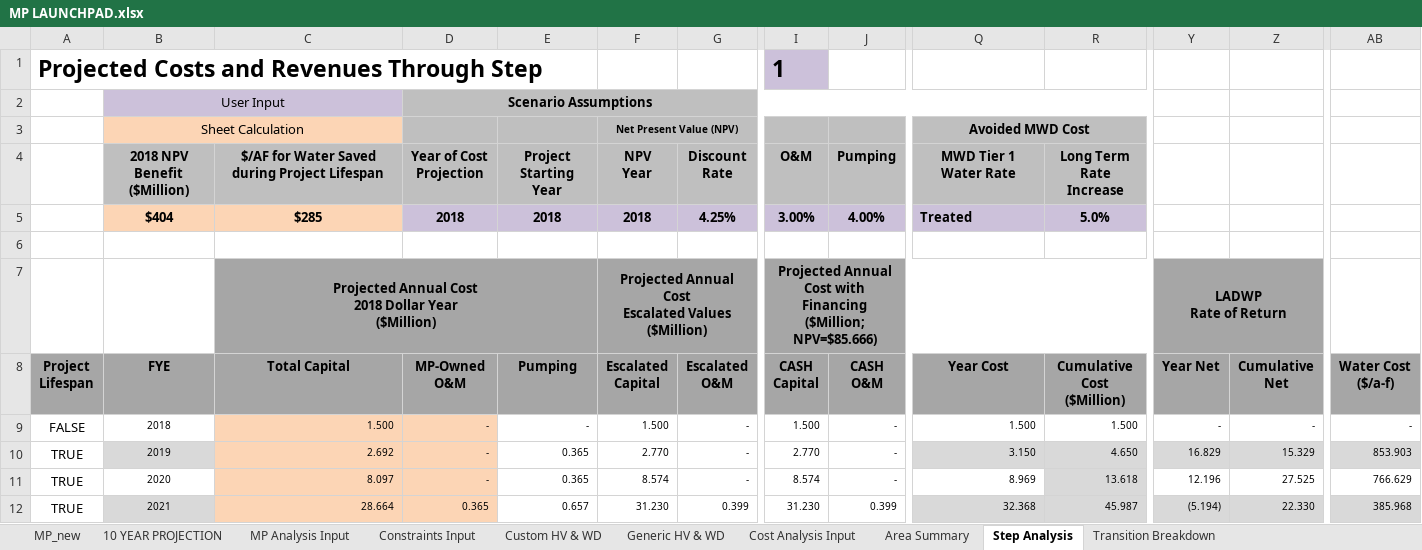
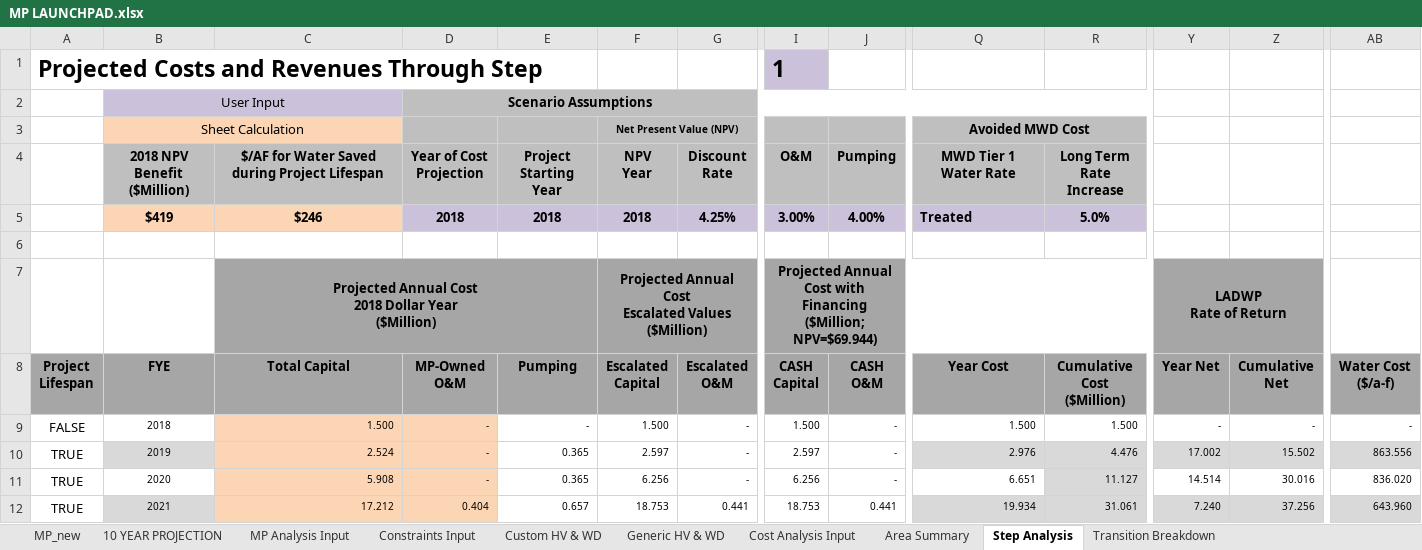
Before and after one commit to jwbannister/master_proj, an Excel workbook: MP LAUNCHPAD.xlsx, sheet Step Analysis, drawn as a sheet; only a part is shown, gaps mark what is left out; values as stored, in another font and other column widths than the file's, no borders; charts and pictures not drawn; ↵ is a line break in a cell; the diff covers the shown part only; the diff names each change by its address in the sheet, - before the commit and + after, or states it on an @@ line.

Commit message:
sub-DCA breakdown analysis working. Need to fix "guild_available" function.

```diff
--- a/MP LAUNCHPAD.xlsx (sheet Step Analysis)
+++ b/MP LAUNCHPAD.xlsx (sheet Step Analysis)
-B5 (FYE): $404
+B5 (FYE): $419
-C5 (Total Capital): $285
+C5 (Total Capital): $246
-I7 (CASH Capital): …Financing ↵ ($Million; NPV=$85.666)
+I7 (CASH Capital): …Financing ↵ ($Million; NPV=$69.944)
-C10 (Total Capital): 2.692
+C10 (Total Capital): 2.524
-F10 (Escalated Capital): 2.770
+F10 (Escalated Capital): 2.597
-I10 (CASH Capital): 2.770
+I10 (CASH Capital): 2.597
-Q10 (Year Cost): 3.150
+Q10 (Year Cost): 2.976
-R10 (Cumulative Cost ($Million)): 4.650
+R10 (Cumulative Cost ($Million)): 4.476
-Y10 (Year Net): 16.829
+Y10 (Year Net): 17.002
-Z10 (Cumulative Net): 15.329
+Z10 (Cumulative Net): 15.502
-AB10 (Water Cost ($/a-f)): 853.903
+AB10 (Water Cost ($/a-f)): 863.556
-C11 (Total Capital): 8.097
+C11 (Total Capital): 5.908
-F11 (Escalated Capital): 8.574
+F11 (Escalated Capital): 6.256
-I11 (CASH Capital): 8.574
+I11 (CASH Capital): 6.256
-Q11 (Year Cost): 8.969
+Q11 (Year Cost): 6.651
-R11 (Cumulative Cost ($Million)): 13.618
+R11 (Cumulative Cost ($Million)): 11.127
-Y11 (Year Net): 12.196
+Y11 (Year Net): 14.514
-Z11 (Cumulative Net): 27.525
+Z11 (Cumulative Net): 30.016
-AB11 (Water Cost ($/a-f)): 766.629
+AB11 (Water Cost ($/a-f)): 836.020
-C12 (Total Capital): 28.664
+C12 (Total Capital): 17.212
-D12 (MP-Owned O&M): 0.365
+D12 (MP-Owned O&M): 0.404
-F12 (Escalated Capital): 31.230
+F12 (Escalated Capital): 18.753
-G12 (Escalated O&M): 0.399
+G12 (Escalated O&M): 0.441
-I12 (CASH Capital): 31.230
+I12 (CASH Capital): 18.753
-J12 (CASH O&M): 0.399
+J12 (CASH O&M): 0.441
-Q12 (Year Cost): 32.368
+Q12 (Year Cost): 19.934
-R12 (Cumulative Cost ($Million)): 45.987
+R12 (Cumulative Cost ($Million)): 31.061
-Y12 (Year Net): (5.194)
+Y12 (Year Net): 7.240
-Z12 (Cumulative Net): 22.330
+Z12 (Cumulative Net): 37.256
-AB12 (Water Cost ($/a-f)): 385.968
+AB12 (Water Cost ($/a-f)): 643.960
```
Also changed, not shown: 174 edited cells elsewhere in this sheet, sheet 10 YEAR PROJECTION, sheet MP_new, sheet Area Summary, charts or pictures, 3 other files.
